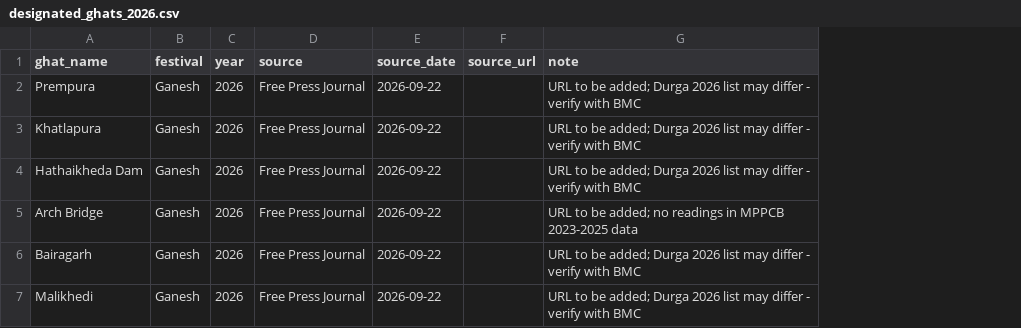
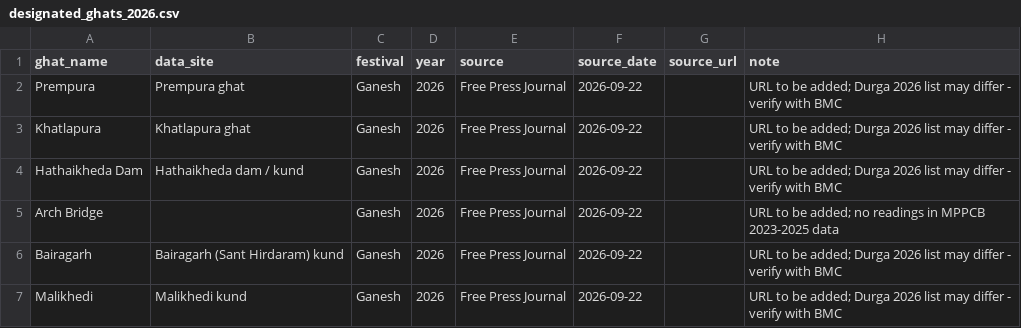
Before and after one commit to ashu-mishra06/Neel-Tarang, a CSV file: data/context/designated_ghats_2026.csv, drawn as a sheet; the diff names each change by its address in the sheet, - before the commit and + after, or states it on an @@ line.

```diff
--- a/data/context/designated_ghats_2026.csv
+++ b/data/context/designated_ghats_2026.csv
+column B (data_site), rows 2-7: Prempura ghat | Khatlapura ghat | Hathaikheda dam / kund |  | Bairagarh (Sant Hirdaram) kund | Malikhedi kund
```
Also changed, not shown: 6 other files.
